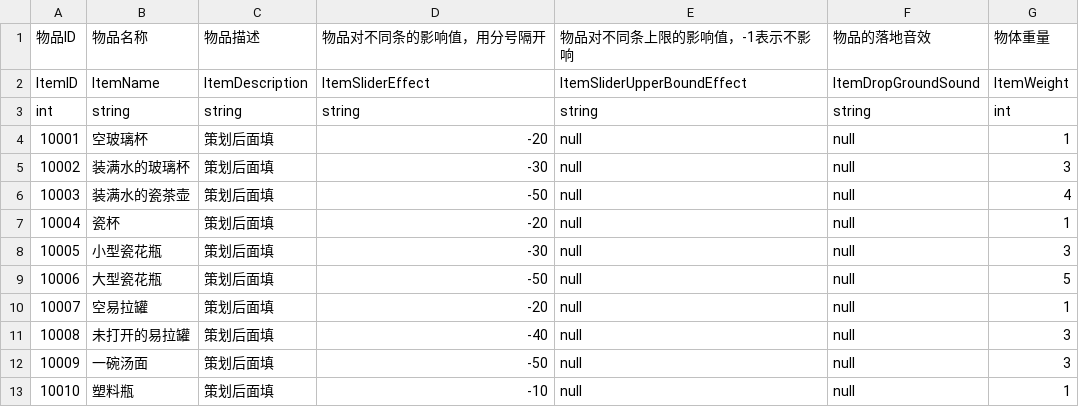
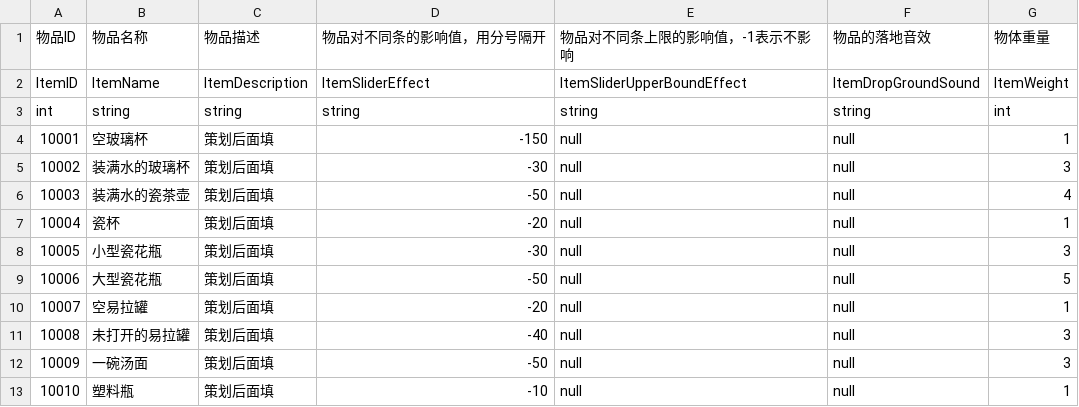
Before and after one commit to hhlovesyy/CatDreamGame, a CSV file: Assets/Designer/Designer_Tool/CSV2CS/Document/CatgameCommonItem.csv, drawn as a sheet.

```diff
--- a/Assets/Designer/Designer_Tool/CSV2CS/Document/CatgameCommonItem.csv
+++ b/Assets/Designer/Designer_Tool/CSV2CS/Document/CatgameCommonItem.csv
@@ -3,3 +3,3 @@ ItemID,ItemName,ItemDescription,ItemSliderEffect,ItemSliderUpperBoundEffect,Item
 int,string,string,string,string,string,int
-10001,空玻璃杯,策划后面填,-20,null,null,1
+10001,空玻璃杯,策划后面填,-150,null,null,1
 10002,装满水的玻璃杯,策划后面填,-30,null,null,3
```
Also changed, not shown: Assets/Designer/Designer_Tool/CSV2CS/Document/CatGameLevelConfig.csv, 23 other files.
